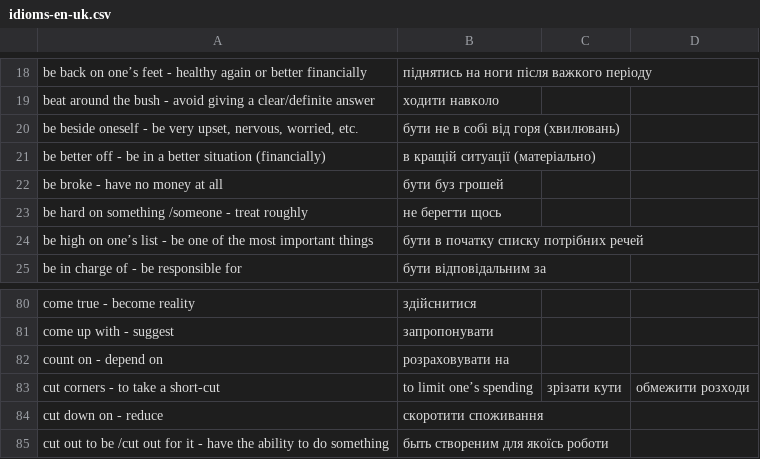
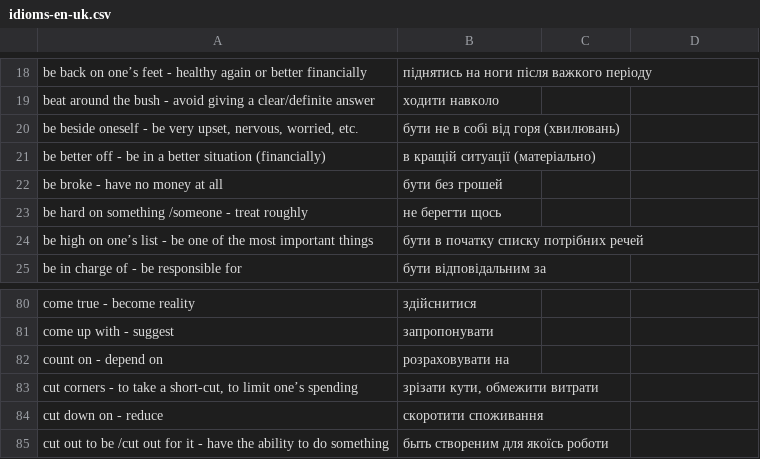
Before and after one commit to skyfunker/sentencer, a CSV file: src/main/assets/lessons/idioms-en-uk.csv, drawn as a sheet; only a part is shown, gaps mark what is left out.

```diff
--- a/src/main/assets/lessons/idioms-en-uk.csv
+++ b/src/main/assets/lessons/idioms-en-uk.csv
@@ -21,3 +21,3 @@ be beside oneself - be very upset, nervous, worried, etc.;бути не в со
 be better off - be in a better situation (financially);в кращій ситуації (матеріально);
-be broke - have no money at all;бути буз грошей;
+be broke - have no money at all;бути без грошей;
 be hard on something /someone - treat roughly;не берегти щось;
@@ -82,3 +82,3 @@ come up with - suggest;запропонувати;
 count on - depend on;розраховувати на;
-cut corners - to take a short-cut; to limit one’s spending;зрізати кути; обмежити розходи;
+cut corners - to take a short-cut, to limit one’s spending;зрізати кути, обмежити витрати;
 cut down on - reduce;скоротити споживання;
```
Also changed, not shown: src/main/assets/lessons/proverbs-en-uk.csv.
